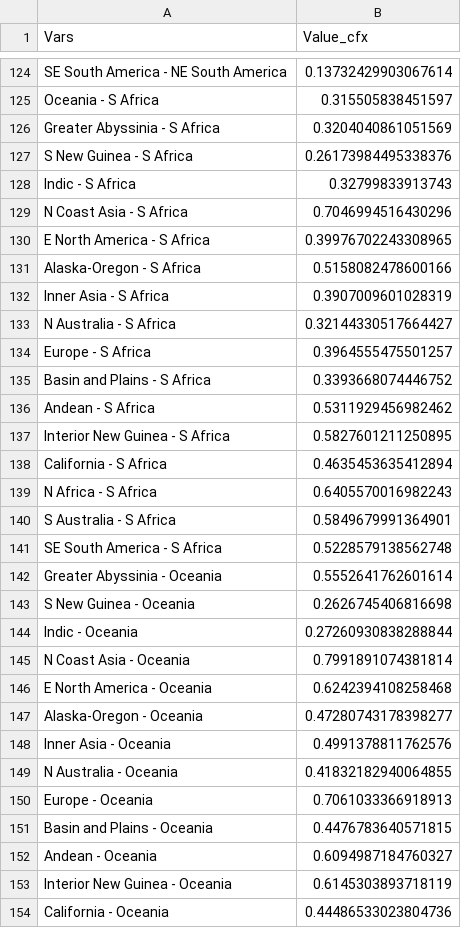
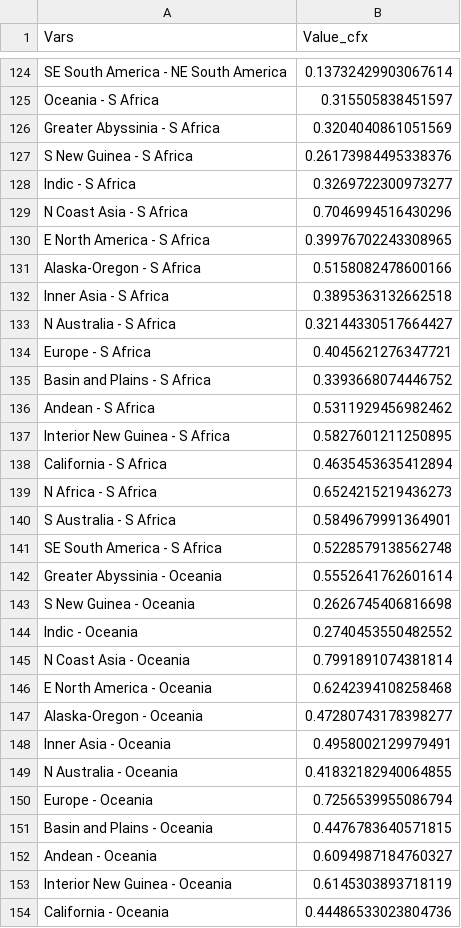
Before and after one commit to grambank/grambank-analysed, a TSV file: R_grambank/output/dists/cfx_AUTOTYP_area_cut_off_0_list.tsv, drawn as a sheet; only a part is shown, gaps mark what is left out; the diff covers the shown part only.

Commit message:
Update cfx_AUTOTYP_area_cut_off_0_list.tsv

```diff
--- a/R_grambank/output/dists/cfx_AUTOTYP_area_cut_off_0_list.tsv
+++ b/R_grambank/output/dists/cfx_AUTOTYP_area_cut_off_0_list.tsv
@@ -127,3 +127,3 @@ Greater Abyssinia - S Africa	0.3204040861051569
 S New Guinea - S Africa	0.26173984495338376
-Indic - S Africa	0.32799833913743
+Indic - S Africa	0.3269722300973277
 N Coast Asia - S Africa	0.7046994516430296
@@ -131,5 +131,5 @@ E North America - S Africa	0.39976702243308965
 Alaska-Oregon - S Africa	0.5158082478600166
-Inner Asia - S Africa	0.3907009601028319
+Inner Asia - S Africa	0.3895363132662518
 N Australia - S Africa	0.32144330517664427
-Europe - S Africa	0.3964555475501257
+Europe - S Africa	0.4045621276347721
 Basin and Plains - S Africa	0.3393668074446752
@@ -138,3 +138,3 @@ Interior New Guinea - S Africa	0.5827601211250895
 California - S Africa	0.4635453635412894
-N Africa - S Africa	0.6405570016982243
+N Africa - S Africa	0.6524215219436273
 S Australia - S Africa	0.5849679991364901
@@ -143,3 +143,3 @@ Greater Abyssinia - Oceania	0.5552641762601614
 S New Guinea - Oceania	0.2626745406816698
-Indic - Oceania	0.27260930838288844
+Indic - Oceania	0.2740453550482552
 N Coast Asia - Oceania	0.7991891074381814
@@ -147,5 +147,5 @@ E North America - Oceania	0.6242394108258468
 Alaska-Oregon - Oceania	0.47280743178398277
-Inner Asia - Oceania	0.4991378811762576
+Inner Asia - Oceania	0.4958002129979491
 N Australia - Oceania	0.41832182940064855
-Europe - Oceania	0.7061033366918913
+Europe - Oceania	0.7256539955086794
 Basin and Plains - Oceania	0.4476783640571815
```
Also changed, not shown: 133 edited cells elsewhere in this file.
